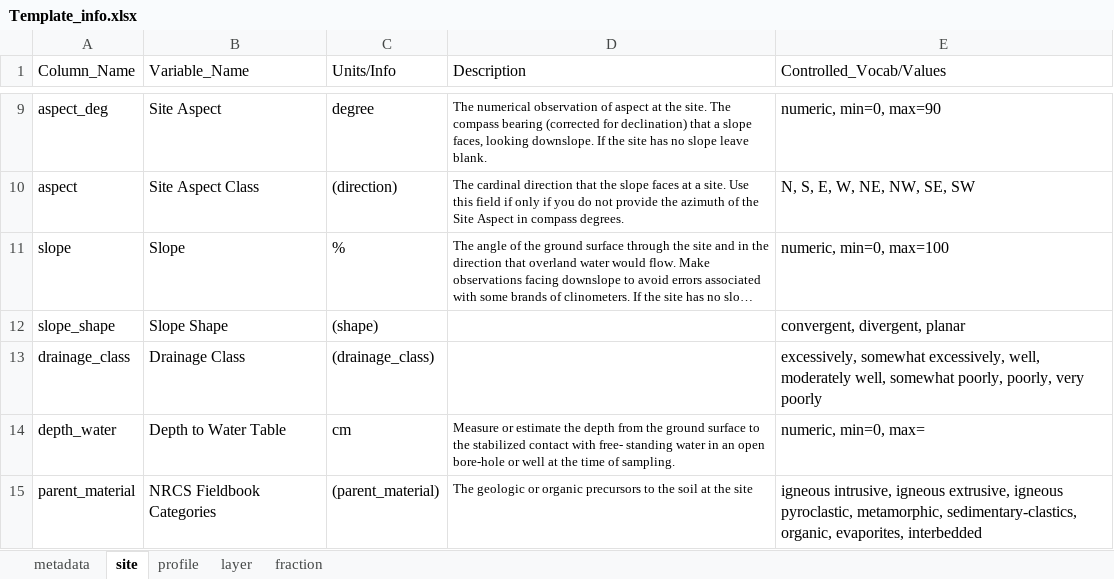
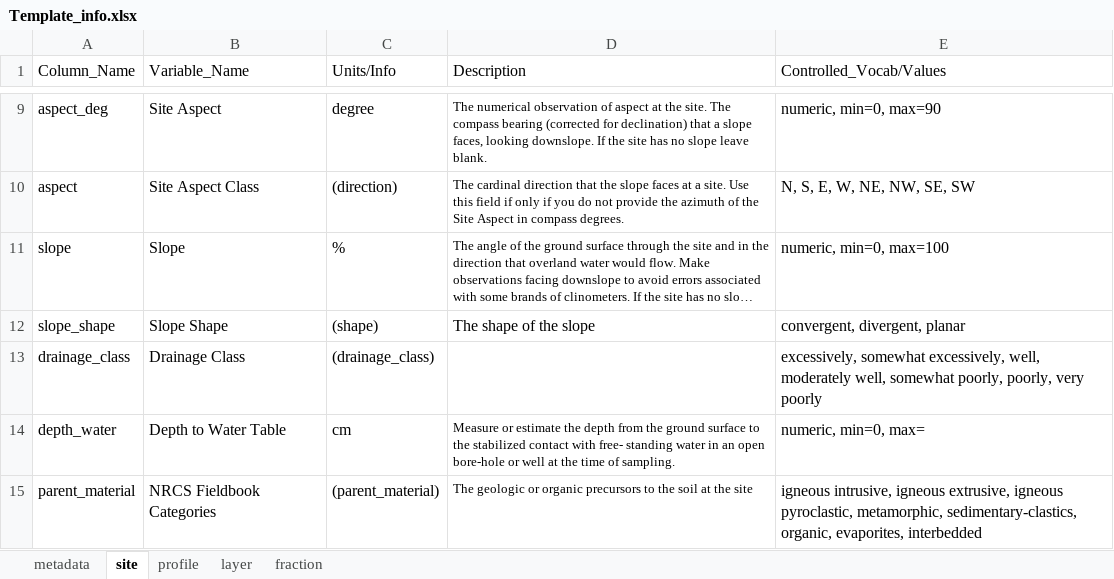
Before and after one commit to powellcenter-soilcarbon/soilcarbon, an Excel workbook: inst/extdata/Template_info.xlsx, sheet site, drawn as a sheet; only a part is shown, gaps mark what is left out; long unchanged cells end in …; values as stored, in another font and other column widths than the file's, no borders; the diff names each change by its address in the sheet, - before the commit and + after, or states it on an @@ line.

Commit message:
modified Template_info.xlsx
Added a description to slope_shape variable in site tab

```diff
--- a/inst/extdata/Template_info.xlsx (sheet site)
+++ b/inst/extdata/Template_info.xlsx (sheet site)
-D12 (Description): (empty)
+D12 (Description): The shape of the slope
```
